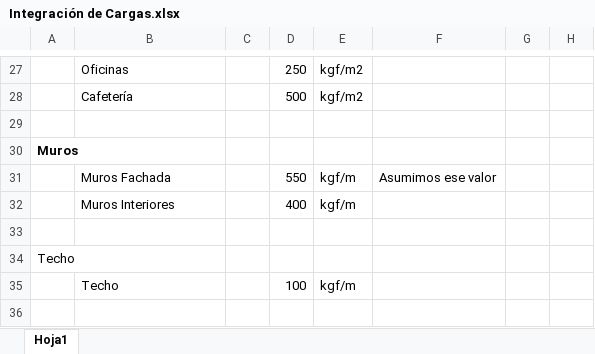
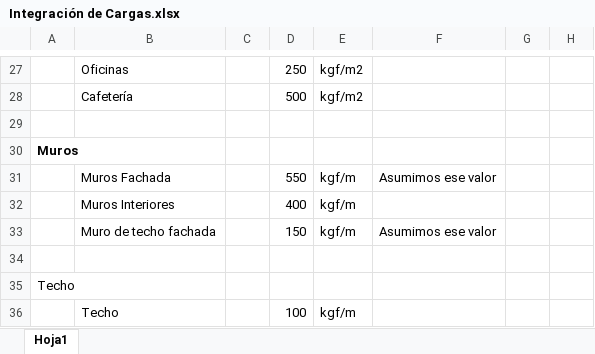
Before and after one commit to IvanRiveraU/gitPrimer-Semestre-25, an Excel workbook: vaq ETABS/Integración de Cargas.xlsx, sheet Hoja1, drawn as a sheet; only a part is shown, gaps mark what is left out; values as stored, in another font and other column widths than the file's, no borders; charts and pictures not drawn; the diff names each change by its address in the sheet, - before the commit and + after, or states it on an @@ line.

```diff
--- a/vaq ETABS/Integración de Cargas.xlsx (sheet Hoja1)
+++ b/vaq ETABS/Integración de Cargas.xlsx (sheet Hoja1)
+row 33:  | Muro de techo fachada |  | 150 | kgf/m | Asumimos ese valor
```
Also changed, not shown: charts or pictures, 57 other files.
